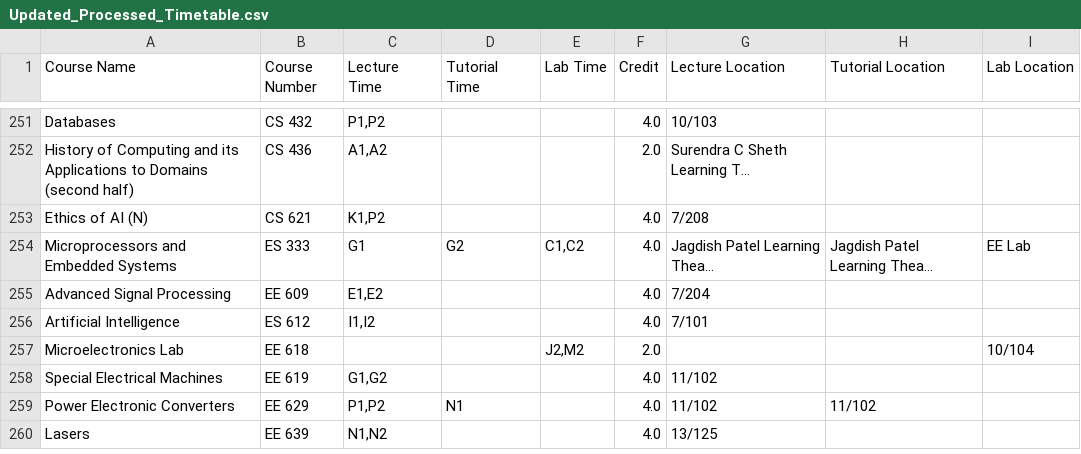
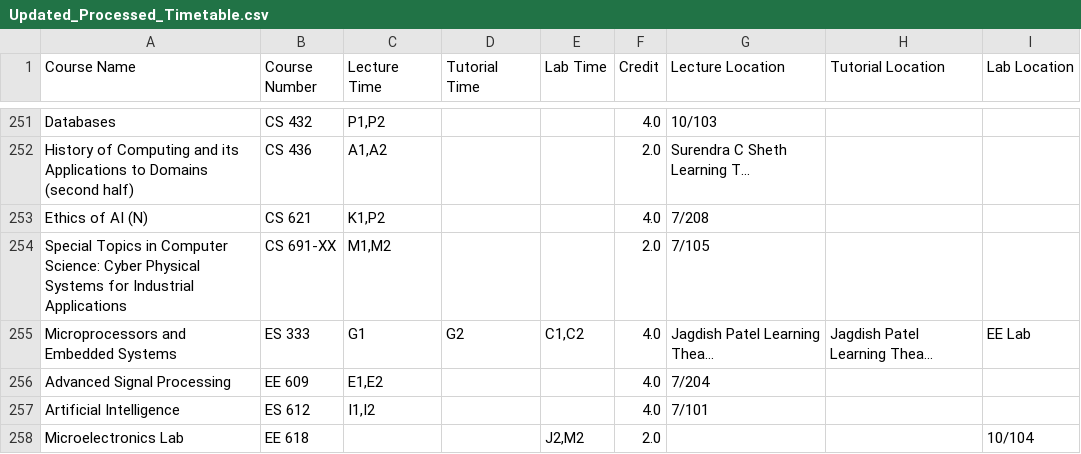
Before and after one commit to Naveen-Pal/timetable, a CSV file: Updated_Processed_Timetable.csv, drawn as a sheet; only a part is shown, gaps mark what is left out; the shorter side is filled out with more unchanged rows.

```diff
--- a/Updated_Processed_Timetable.csv
+++ b/Updated_Processed_Timetable.csv
@@ -261,2 +261,3 @@ Databases,CS 432,"P1,P2",,,4.0,10/103,,
 Ethics of AI (N),CS 621,"K1,P2",,,4.0,7/208,,
+Special Topics in Computer Science: Cyber Physical Systems for Industrial Applications,CS 691-XX,"M1,M2",,,2.0,7/105,,
 Microprocessors and Embedded Systems,ES 333,G1,G2,"C1,C2",4.0,Jagdish Patel Learning Thea...,Jagdish Patel Learning Thea...,EE Lab
```
Also changed, not shown: Timetable.csv.
